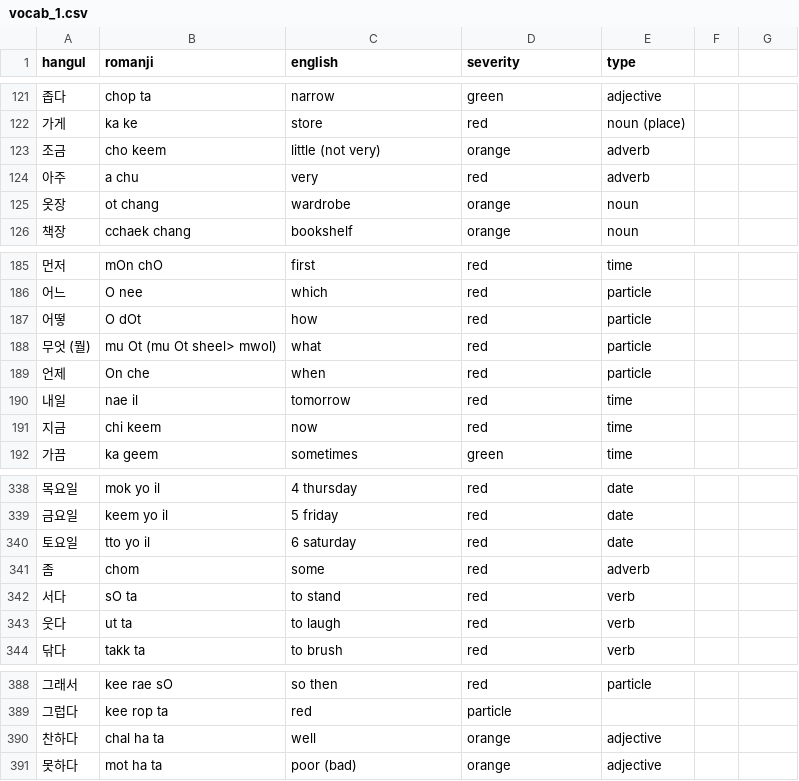
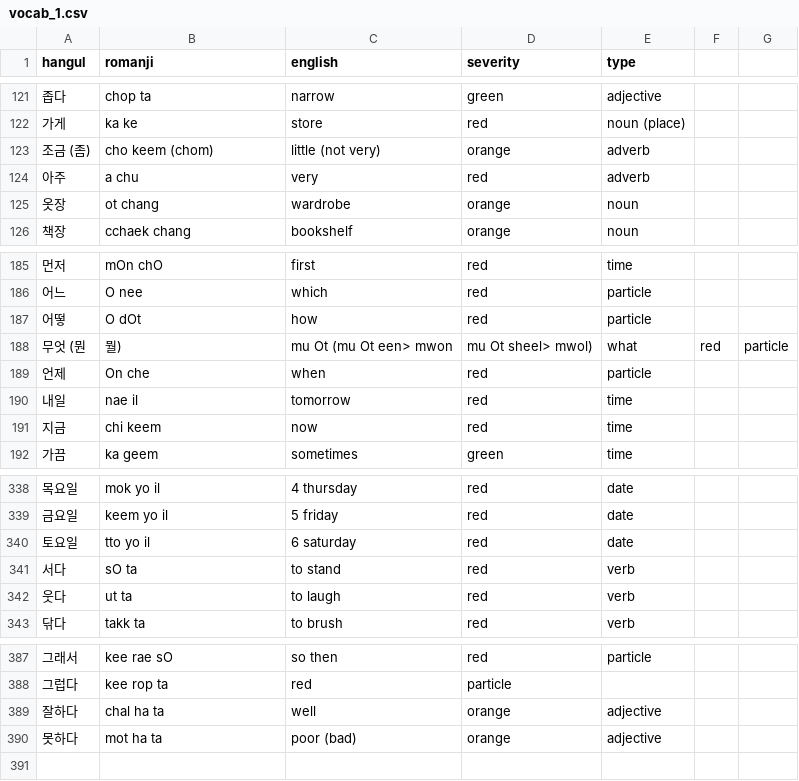
Before and after one commit to aquanow-calvin/aquanow-calvin.github.io, a CSV file: vocab_1.csv, drawn as a sheet; only a part is shown, gaps mark what is left out.

Commit message:
Updates

```diff
--- a/vocab_1.csv
+++ b/vocab_1.csv
@@ -122,3 +122,3 @@ hangul,romanji,english,severity,type
 가게,ka ke,store,red,noun (place)
-조금,cho keem,little (not very),orange,adverb
+조금 (좀),cho keem (chom),little (not very),orange,adverb
 아주,a chu,very,red,adverb
@@ -187,3 +187,3 @@ hangul,romanji,english,severity,type
 어떻,O dOt,how,red,particle
-무엇 (뭘),mu Ot (mu Ot sheel> mwol),what,red,particle
+무엇 (뭔, 뭘),mu Ot (mu Ot een> mwon, mu Ot sheel> mwol),what,red,particle
 언제,On che,when,red,particle
@@ -340,3 +340,2 @@ hangul,romanji,english,severity,type
 토요일,tto yo il,6 saturday,red,date
-좀,chom,some,red,adverb
 서다,sO ta,to stand,red,verb
@@ -389,3 +388,3 @@ hangul,romanji,english,severity,type
 그럽다,kee rop ta,red,particle
-찬하다,chal ha ta,well,orange,adjective
+잘하다,chal ha ta,well,orange,adjective
 못하다,mot ha ta,poor (bad),orange,adjective
```
